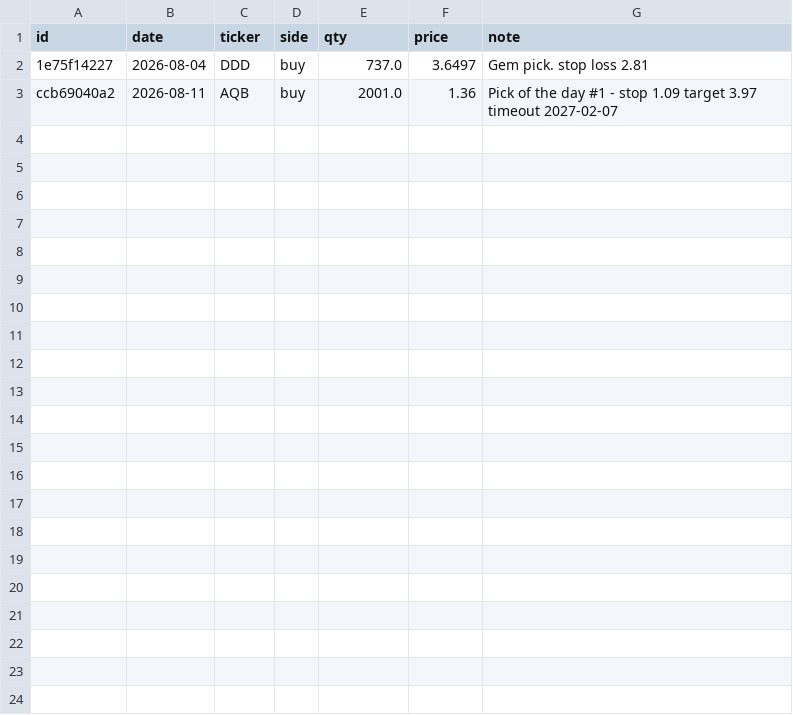
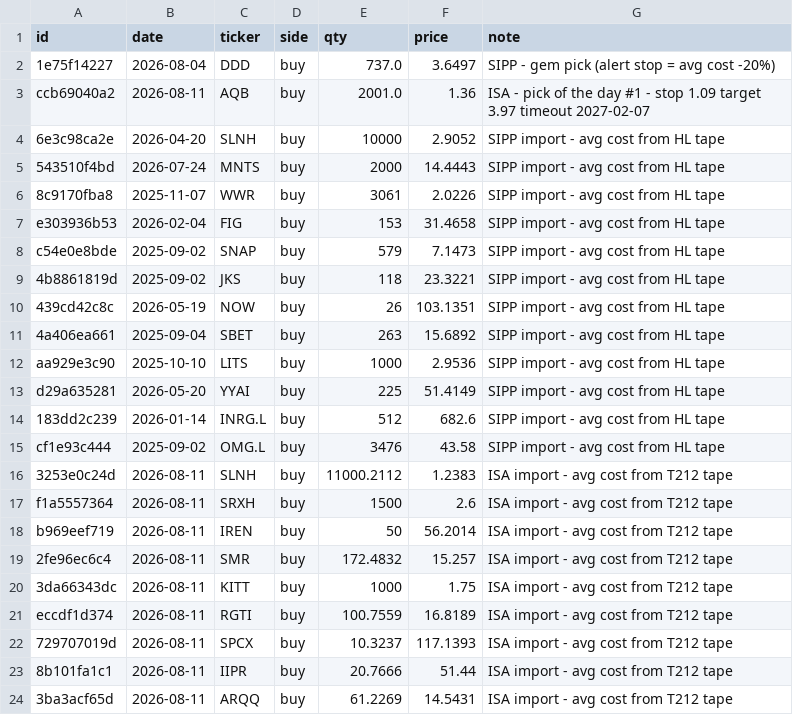
Before and after one commit to cbaduboateng/nicol-calcium-score, a CSV file: portfolio/trades.csv, drawn as a sheet.

```diff
--- a/portfolio/trades.csv
+++ b/portfolio/trades.csv
@@ -1,3 +1,24 @@
 id,date,ticker,side,qty,price,note
-1e75f14227,2026-08-04,DDD,buy,737.0,3.6497,Gem pick. stop loss 2.81
-ccb69040a2,2026-08-11,AQB,buy,2001.0,1.36,Pick of the day #1 - stop 1.09 target 3.97 timeout 2027-02-07
+1e75f14227,2026-08-04,DDD,buy,737.0,3.6497,SIPP - gem pick (alert stop = avg cost -20%)
+ccb69040a2,2026-08-11,AQB,buy,2001.0,1.36,ISA - pick of the day #1 - stop 1.09 target 3.97 timeout 2027-02-07
+6e3c98ca2e,2026-04-20,SLNH,buy,10000,2.9052,SIPP import - avg cost from HL tape
+543510f4bd,2026-07-24,MNTS,buy,2000,14.4443,SIPP import - avg cost from HL tape
+8c9170fba8,2025-11-07,WWR,buy,3061,2.0226,SIPP import - avg cost from HL tape
+e303936b53,2026-02-04,FIG,buy,153,31.4658,SIPP import - avg cost from HL tape
+c54e0e8bde,2025-09-02,SNAP,buy,579,7.1473,SIPP import - avg cost from HL tape
+4b8861819d,2025-09-02,JKS,buy,118,23.3221,SIPP import - avg cost from HL tape
+439cd42c8c,2026-05-19,NOW,buy,26,103.1351,SIPP import - avg cost from HL tape
+4a406ea661,2025-09-04,SBET,buy,263,15.6892,SIPP import - avg cost from HL tape
+aa929e3c90,2025-10-10,LITS,buy,1000,2.9536,SIPP import - avg cost from HL tape
+d29a635281,2026-05-20,YYAI,buy,225,51.4149,SIPP import - avg cost from HL tape
+183dd2c239,2026-01-14,INRG.L,buy,512,682.6,SIPP import - avg cost from HL tape
+cf1e93c444,2025-09-02,OMG.L,buy,3476,43.58,SIPP import - avg cost from HL tape
+3253e0c24d,2026-08-11,SLNH,buy,11000.2112,1.2383,ISA import - avg cost from T212 tape
+f1a5557364,2026-08-11,SRXH,buy,1500,2.6,ISA import - avg cost from T212 tape
+b969eef719,2026-08-11,IREN,buy,50,56.2014,ISA import - avg cost from T212 tape
+2fe96ec6c4,2026-08-11,SMR,buy,172.4832,15.257,ISA import - avg cost from T212 tape
+3da66343dc,2026-08-11,KITT,buy,1000,1.75,ISA import - avg cost from T212 tape
+eccdf1d374,2026-08-11,RGTI,buy,100.7559,16.8189,ISA import - avg cost from T212 tape
+729707019d,2026-08-11,SPCX,buy,10.3237,117.1393,ISA import - avg cost from T212 tape
+8b101fa1c1,2026-08-11,IIPR,buy,20.7666,51.44,ISA import - avg cost from T212 tape
+3ba3acf65d,2026-08-11,ARQQ,buy,61.2269,14.5431,ISA import - avg cost from T212 tape
```
